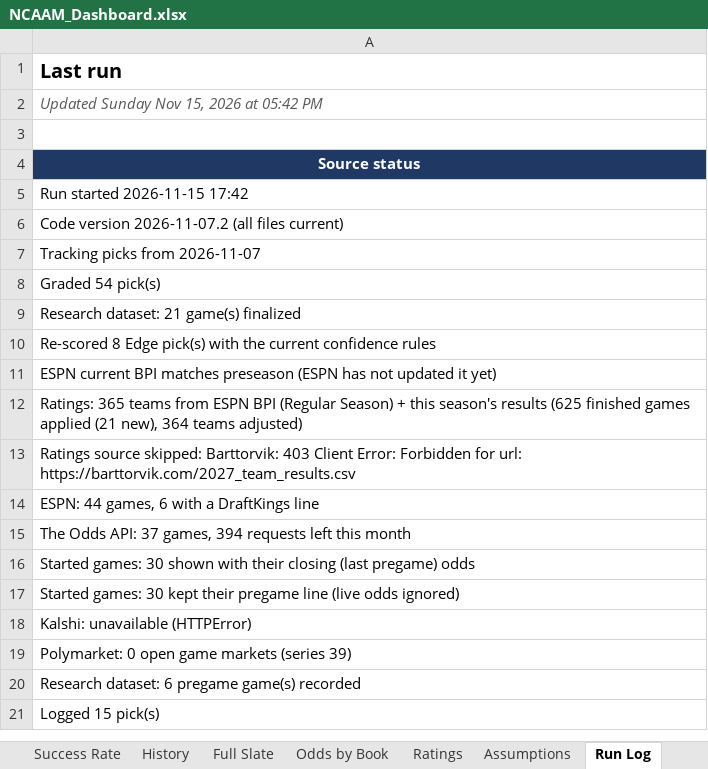
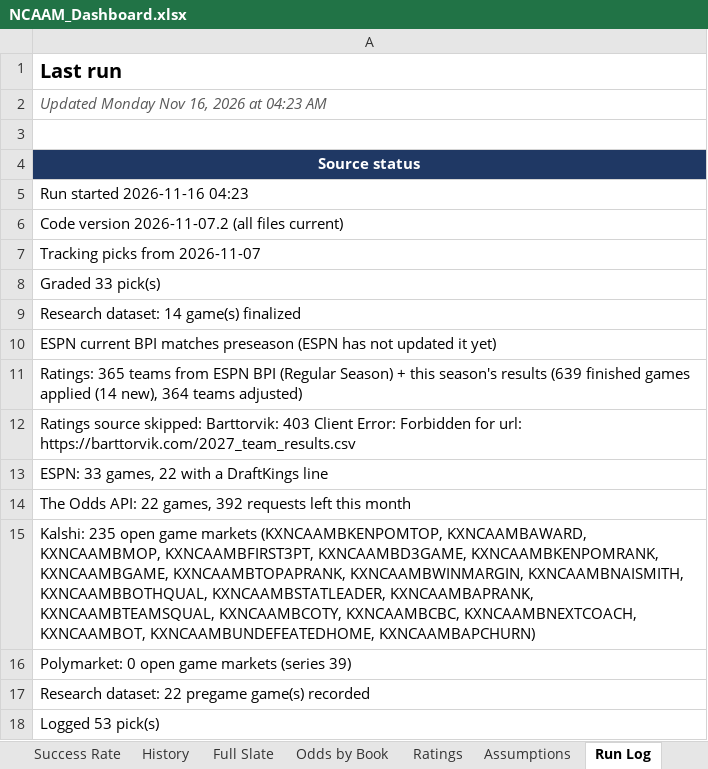
Before and after one commit to coltenmorris/ncaam-model, an Excel workbook: docs/NCAAM_Dashboard.xlsx, sheet Run Log, drawn as a sheet; values as stored, in another font and other column widths than the file's, no borders; removed rows and columns are numbered as before the commit, all else as after; the diff names each change by its address in the sheet, - before the commit and + after, or states it on an @@ line.

```diff
--- a/docs/NCAAM_Dashboard.xlsx (sheet Run Log)
+++ b/docs/NCAAM_Dashboard.xlsx (sheet Run Log)
-A2: Updated Sunday Nov 15, 2026 at 05:42 PM
+A2: Updated Monday Nov 16, 2026 at 04:23 AM
-A5: Run started 2026-11-15 17:42
+A5: Run started 2026-11-16 04:23
-A8: Graded 54 pick(s)
+A8: Graded 33 pick(s)
-A9: Research dataset: 21 game(s) finalized
+A9: Research dataset: 14 game(s) finalized
-row 10: Re-scored 8 Edge pick(s) with the current confidence rules
-A11: …season's results (625 finished games applied (21 new), 364…
+A11: …season's results (639 finished games applied (14 new), 364…
-A13: ESPN: 44 games, 6 with a DraftKings line
+A13: ESPN: 33 games, 22 with a DraftKings line
-A14: …Odds API: 37 games, 394 requests left…
+A14: …Odds API: 22 games, 392 requests left…
-A15: Started games: 30 shown with their closing (last pregame) odds
+A15: Kalshi: 235 open game markets (KXNCAAMBKENPOMTOP, KXNCAAMBAWARD, KXNCAAMBMOP, KXNCAAMBFIRST3PT, KXNCAAMBD3GAME, KXNCAAMBKENPOMRANK, KXNCAAMBGAME, KXNCAAMBTOPAPRANK, KXNCAAMBWINMARGIN, KXNCAAMBNAISMITH, KXNCAAMBBOTHQUAL, KXNCAAMBSTATLEADER, KXNCAAMBAPRANK, KXNCAAMBTEAMSQUAL, KXNCAAMBCOTY, KXNCAAMBCBC, KXNCAAMBNEXTCOACH, KXNCAAMBOT, KXNCAAMBUNDEFEATEDHOME, KXNCAAMBAPCHURN)
-row 17: Started games: 30 kept their pregame line (live odds ignored)
-row 18: Kalshi: unavailable (HTTPError)
-A17: Research dataset: 6 pregame game(s) recorded
+A17: Research dataset: 22 pregame game(s) recorded
-A18: Logged 15 pick(s)
+A18: Logged 53 pick(s)
```
Also changed, not shown: sheet Odds by Book, sheet Ratings, sheet Full Slate, sheet Today, sheet History, sheet Success Rate, 8 other files.
